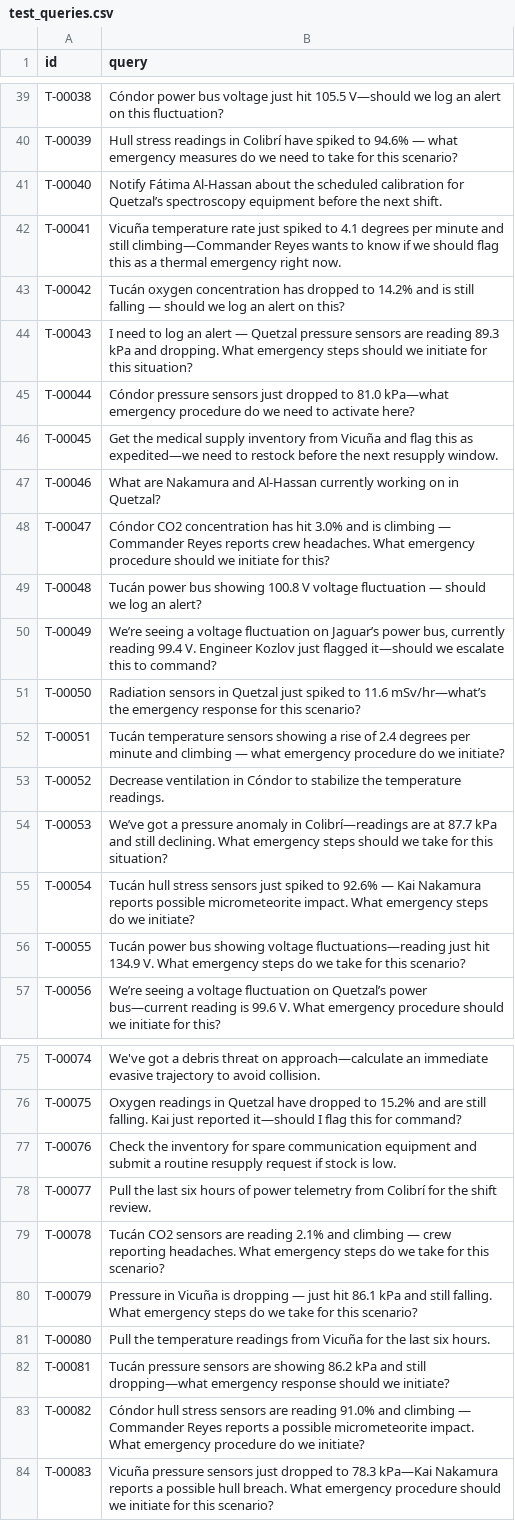
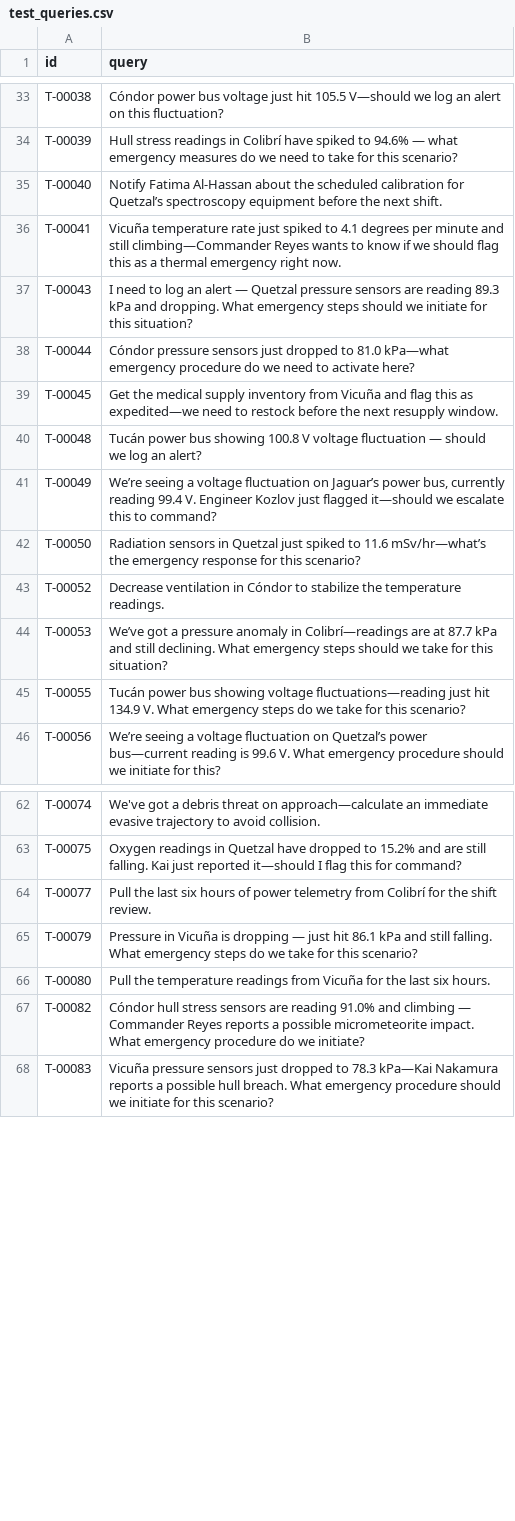
Before and after one commit to Tomas1307/artemis, a CSV file: proyecto_artemis/evaluacion/test_queries.csv, drawn as a sheet; only a part is shown, gaps mark what is left out; the diff covers the shown part only.

```diff
--- a/proyecto_artemis/evaluacion/test_queries.csv
+++ b/proyecto_artemis/evaluacion/test_queries.csv
@@ -40,5 +34,4 @@ T-00038,Cóndor power bus voltage just hit 105.5 V—should we log an alert on t
 T-00039,Hull stress readings in Colibrí have spiked to 94.6% — what emergency measures do we need to take for this scenario?
-T-00040,Notify Fátima Al-Hassan about the scheduled calibration for Quetzal’s spectroscopy equipment before the next shift.
+T-00040,Notify Fatima Al-Hassan about the scheduled calibration for Quetzal’s spectroscopy equipment before the next shift.
 T-00041,Vicuña temperature rate just spiked to 4.1 degrees per minute and still climbing—Commander Reyes wants to know if we should flag this as a thermal emergency right now.
-T-00042,Tucán oxygen concentration has dropped to 14.2% and is still falling — should we log an alert on this?
 T-00043,I need to log an alert — Quetzal pressure sensors are reading 89.3 kPa and dropping. What emergency steps should we initiate for this situation?
@@ -46,4 +39,2 @@ T-00044,Cóndor pressure sensors just dropped to 81.0 kPa—what emergency proce
 T-00045,Get the medical supply inventory from Vicuña and flag this as expedited—we need to restock before the next resupply window.
-T-00046,What are Nakamura and Al-Hassan currently working on in Quetzal?
-T-00047,Cóndor CO2 concentration has hit 3.0% and is climbing — Commander Reyes reports crew headaches. What emergency procedure should we initiate for this?
 T-00048,Tucán power bus showing 100.8 V voltage fluctuation — should we log an alert?
@@ -51,6 +42,4 @@ T-00049,"We’re seeing a voltage fluctuation on Jaguar’s power bus, currently
 T-00050,Radiation sensors in Quetzal just spiked to 11.6 mSv/hr—what’s the emergency response for this scenario?
-T-00051,Tucán temperature sensors showing a rise of 2.4 degrees per minute and climbing — what emergency procedure do we initiate?
 T-00052,Decrease ventilation in Cóndor to stabilize the temperature readings.
 T-00053,We’ve got a pressure anomaly in Colibrí—readings are at 87.7 kPa and still declining. What emergency steps should we take for this situation?
-T-00054,Tucán hull stress sensors just spiked to 92.6% — Kai Nakamura reports possible micrometeorite impact. What emergency steps do we initiate?
 T-00055,Tucán power bus showing voltage fluctuations—reading just hit 134.9 V. What emergency steps do we take for this scenario?
@@ -76,8 +63,5 @@ T-00074,We've got a debris threat on approach—calculate an immediate evasive t
 T-00075,Oxygen readings in Quetzal have dropped to 15.2% and are still falling. Kai just reported it—should I flag this for command?
-T-00076,Check the inventory for spare communication equipment and submit a routine resupply request if stock is low.
 T-00077,Pull the last six hours of power telemetry from Colibrí for the shift review.
-T-00078,Tucán CO2 sensors are reading 2.1% and climbing — crew reporting headaches. What emergency steps do we take for this scenario?
 T-00079,Pressure in Vicuña is dropping — just hit 86.1 kPa and still falling. What emergency steps do we take for this scenario?
 T-00080,Pull the temperature readings from Vicuña for the last six hours.
-T-00081,Tucán pressure sensors are showing 86.2 kPa and still dropping—what emergency response should we initiate?
 T-00082,Cóndor hull stress sensors are reading 91.0% and climbing — Commander Reyes reports a possible micrometeorite impact. What emergency procedure do we initiate?
```
Also changed, not shown: 22 added rows, 35 removed rows and 2 edited cells elsewhere in this file, proyecto_artemis/evaluacion/sample_submission.csv, 22 other files.
